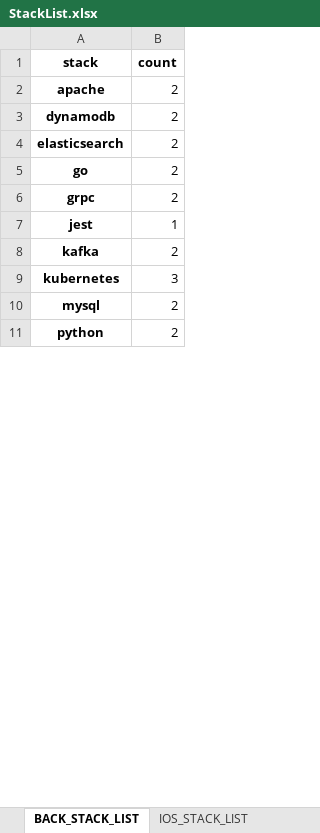
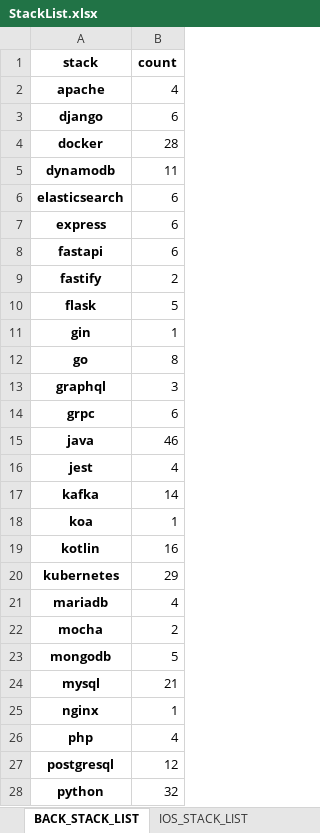
Before and after one commit to rookies3-team14/py-project, an Excel workbook: data/excel/StackList.xlsx, sheet BACK_STACK_LIST, drawn as a sheet; only a part is shown; values as stored, in another font and other column widths than the file's, no borders; addresses are those after the commit; the diff covers the shown part only; the diff names each change by its address in the sheet, - before the commit and + after, or states it on an @@ line.

```diff
--- a/data/excel/StackList.xlsx (sheet BACK_STACK_LIST)
+++ b/data/excel/StackList.xlsx (sheet BACK_STACK_LIST)
-B2 (count): 2
+B2 (count): 4
+row 3: django | 6
+row 4: docker | 28
-B5 (count): 2
+B5 (count): 11
-B6 (count): 2
+B6 (count): 6
+row 7: express | 6
+row 8: fastapi | 6
+row 9: fastify | 2
+row 10: flask | 5
+row 11: gin | 1
-B12 (count): 2
+B12 (count): 8
+row 13: graphql | 3
-B14 (count): 2
+B14 (count): 6
+row 15: java | 46
-B16 (count): 1
+B16 (count): 4
-B17 (count): 2
+B17 (count): 14
+row 18: koa | 1
+row 19: kotlin | 16
-B20 (count): 3
+B20 (count): 29
+row 21: mariadb | 4
+row 22: mocha | 2
+row 23: mongodb | 5
-B24 (count): 2
+B24 (count): 21
+row 25: nginx | 1
+row 26: php | 4
+row 27: postgresql | 12
-B28 (count): 2
+B28 (count): 32
```
Also changed, not shown: 4 added rows and 1 edited cell elsewhere in this sheet, sheet CLOUD_STACK_LIST, sheet FRONT_STACK_LIST, sheet IOS_STACK_LIST, sheet GAME_STACK_LIST, sheet ANDROID_STACK_LIST, sheet CROSS_STACK_LIST, 1 more sheet, data/excel/RecruitmentNotice.xlsx.
